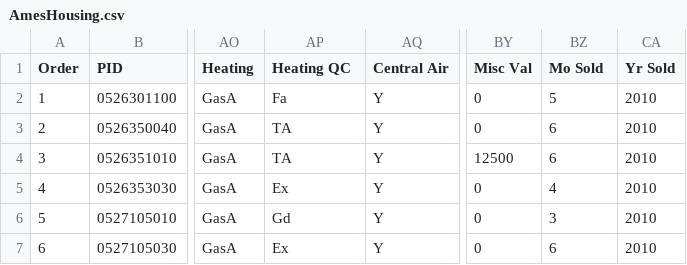
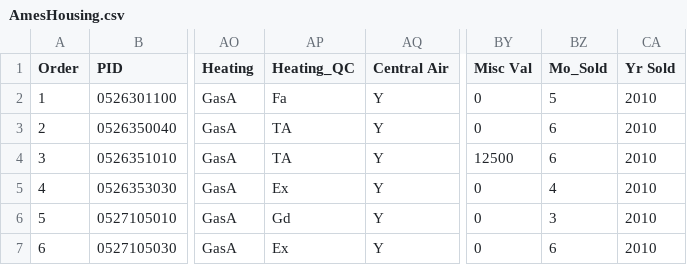
Before and after one commit to SandovalAguilar/estadistica, a CSV file: cuarto_parcial/AmesHousing.csv, drawn as a sheet; only a part is shown, gaps mark what is left out; the diff names each change by its address in the sheet, - before the commit and + after, or states it on an @@ line.

```diff
--- a/cuarto_parcial/AmesHousing.csv
+++ b/cuarto_parcial/AmesHousing.csv
-AP1: Heating QC
+AP1: Heating_QC
-BZ1: Mo Sold
+BZ1: Mo_Sold
```
Also changed, not shown: 2 other files.
